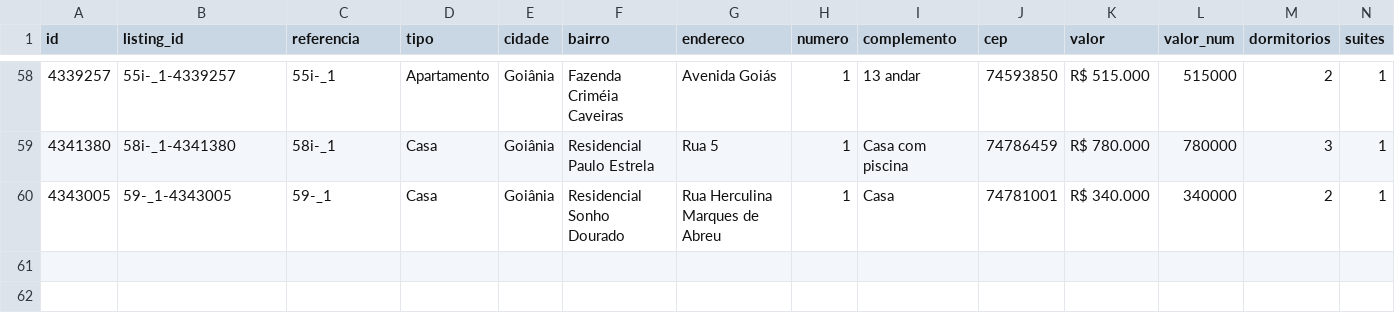
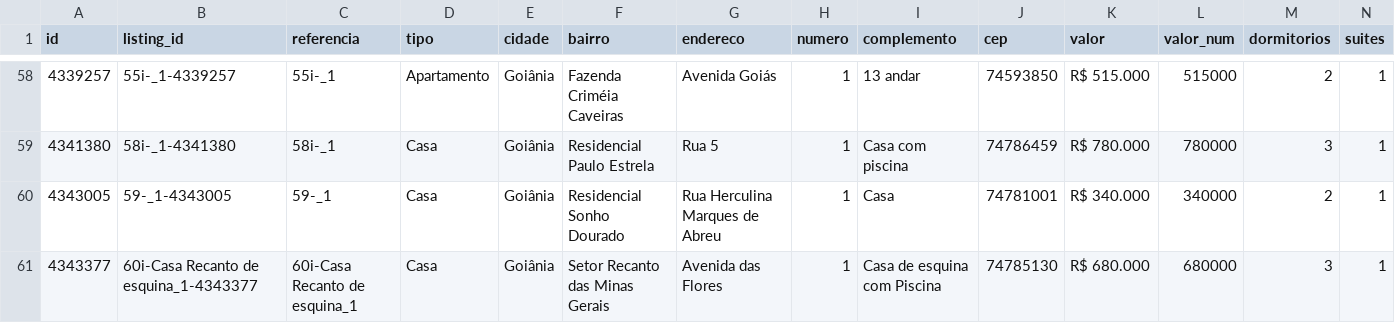
Before and after one commit to marcusbeda-maker/dashboard-imoveis-xml, a CSV file: sitecheck/imoveis_marcusbeda.csv, drawn as a sheet; only a part is shown, gaps mark what is left out; rows hold the shown columns only; the diff names each change by its address in the sheet, - before the commit and + after, or states it on an @@ line.

```diff
--- a/sitecheck/imoveis_marcusbeda.csv
+++ b/sitecheck/imoveis_marcusbeda.csv
+row 61: 4343377 | 60i-Casa Recanto de esquina_1-4343377 | 60i-Casa Recanto de esquina_1 | Casa | Goiânia | Setor Recanto das Minas Gerais | Avenida das Flores | 1 | Casa de esquina com Piscina | 74785130 | R$ 680.000 | 680000 | 3 | 1
```
Also changed, not shown: 3 other files.
